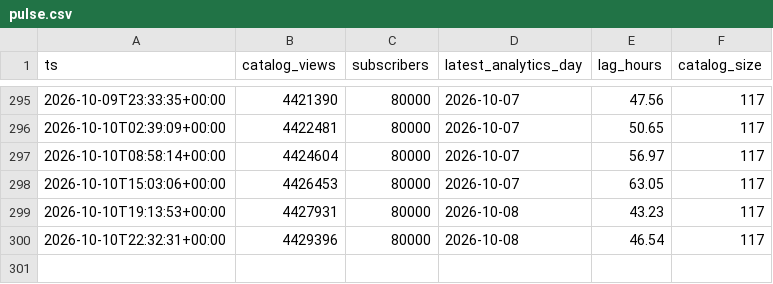
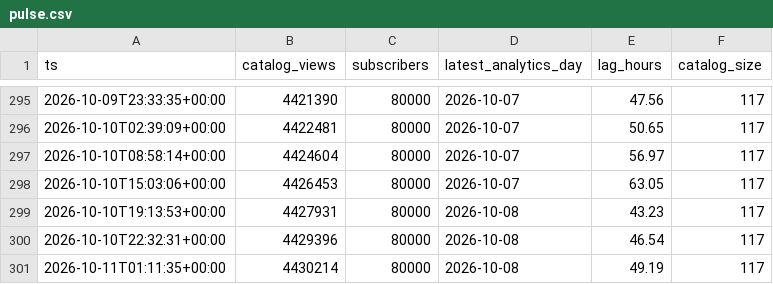
Before and after one commit to davejeltema3/boundless-view-lag, a CSV file: data/pulse.csv, drawn as a sheet; only a part is shown, gaps mark what is left out.

```diff
--- a/data/pulse.csv
+++ b/data/pulse.csv
@@ -300 +300,2 @@ ts,catalog_views,subscribers,latest_analytics_day,lag_hours,catalog_size
 2026-10-10T22:32:31+00:00,4429396,80000,2026-10-08,46.54,117
+2026-10-11T01:11:35+00:00,4430214,80000,2026-10-08,49.19,117
```
Also changed, not shown: 2 other files.
